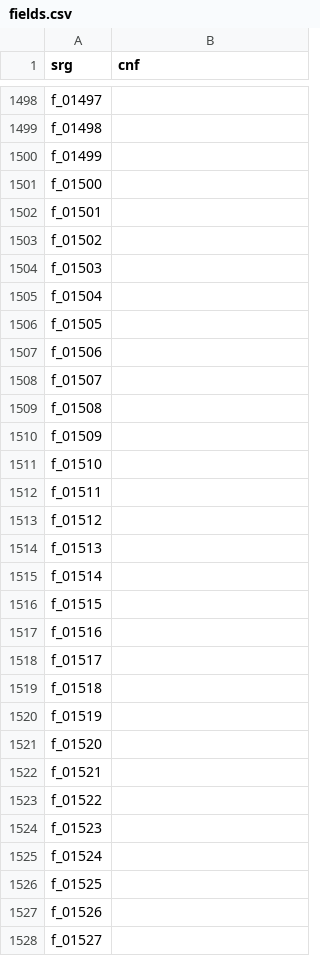
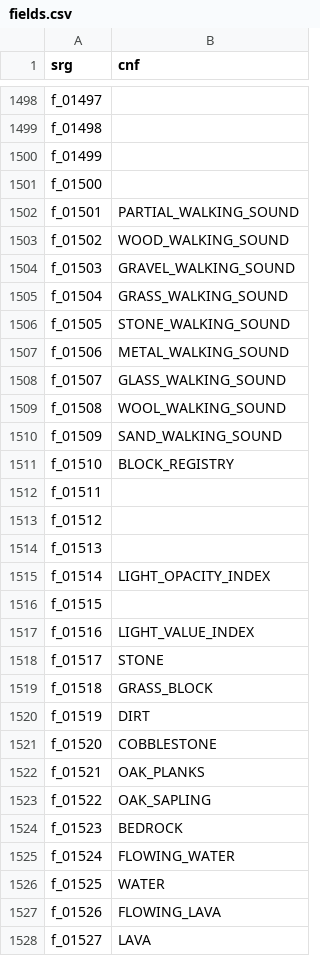
Before and after one commit to ancientmc/AcpConfig, a CSV file: data/versions/a1.2.6/mappings/csv/fields.csv, drawn as a sheet; only a part is shown, gaps mark what is left out; the diff covers the shown part only.

```diff
--- a/data/versions/a1.2.6/mappings/csv/fields.csv
+++ b/data/versions/a1.2.6/mappings/csv/fields.csv
@@ -1501,12 +1501,12 @@ f_01499,
 f_01500,
-f_01501,
-f_01502,
-f_01503,
-f_01504,
-f_01505,
-f_01506,
-f_01507,
-f_01508,
-f_01509,
-f_01510,
+f_01501,PARTIAL_WALKING_SOUND
+f_01502,WOOD_WALKING_SOUND
+f_01503,GRAVEL_WALKING_SOUND
+f_01504,GRASS_WALKING_SOUND
+f_01505,STONE_WALKING_SOUND
+f_01506,METAL_WALKING_SOUND
+f_01507,GLASS_WALKING_SOUND
+f_01508,WOOL_WALKING_SOUND
+f_01509,SAND_WALKING_SOUND
+f_01510,BLOCK_REGISTRY
 f_01511,
@@ -1514,15 +1514,15 @@ f_01512,
 f_01513,
-f_01514,
+f_01514,LIGHT_OPACITY_INDEX
 f_01515,
-f_01516,
-f_01517,
-f_01518,
-f_01519,
-f_01520,
-f_01521,
-f_01522,
-f_01523,
-f_01524,
-f_01525,
-f_01526,
-f_01527,
+f_01516,LIGHT_VALUE_INDEX
+f_01517,STONE
+f_01518,GRASS_BLOCK
+f_01519,DIRT
+f_01520,COBBLESTONE
+f_01521,OAK_PLANKS
+f_01522,OAK_SAPLING
+f_01523,BEDROCK
+f_01524,FLOWING_WATER
+f_01525,WATER
+f_01526,FLOWING_LAVA
+f_01527,LAVA
```
Also changed, not shown: 167 edited cells elsewhere in this file, data/versions/a1.2.6/mappings/csv/classes.csv, data/versions/a1.2.6/mappings/csv/methods.csv, 2 other files.
